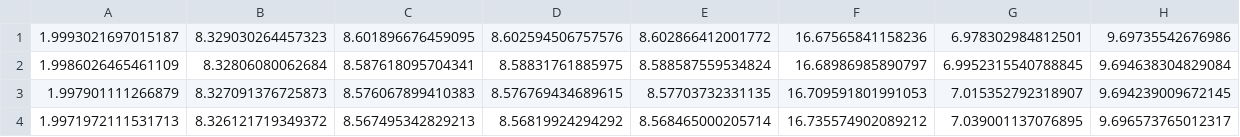
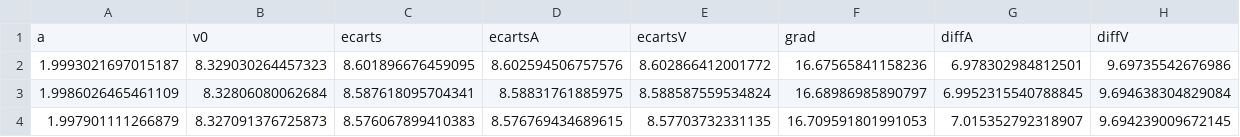
Before and after one commit to NemoDacremont/tipe, a CSV file: simulation/donneesOptimisations2.csv, drawn as a sheet; only a part is shown; the shorter side is filled out with more unchanged rows; the diff names each change by its address in the sheet, - before the commit and + after, or states it on an @@ line.

```diff
--- a/simulation/donneesOptimisations2.csv
+++ b/simulation/donneesOptimisations2.csv
+row 1: a | v0 | ecarts | ecartsA | ecartsV | grad | diffA | diffV
```
Also changed, not shown: simulation/donneesOptimisations3.csv, simulation/donneesOptimisations4.csv, 10 other files.
